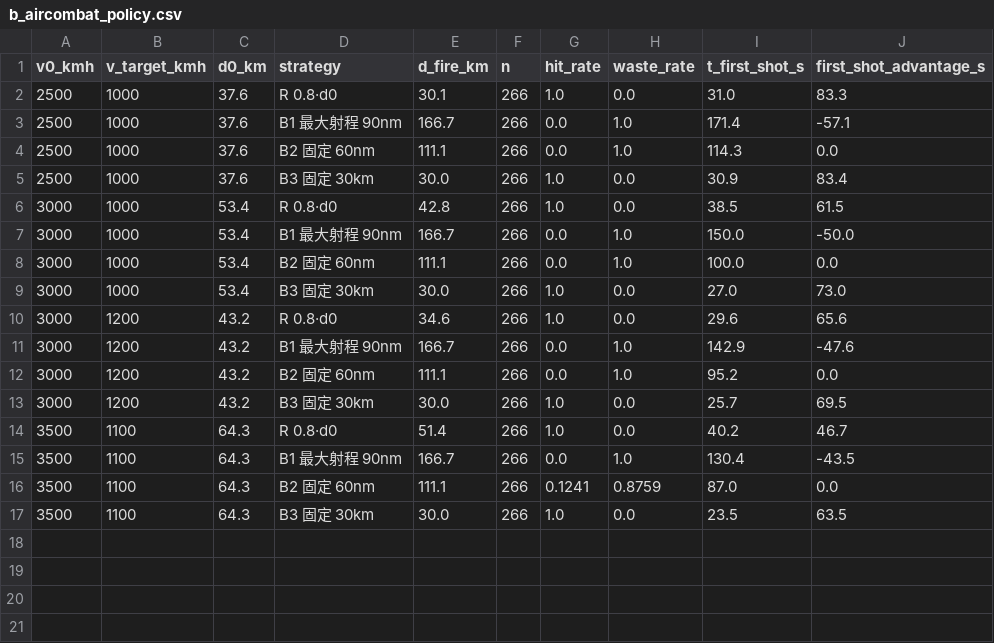
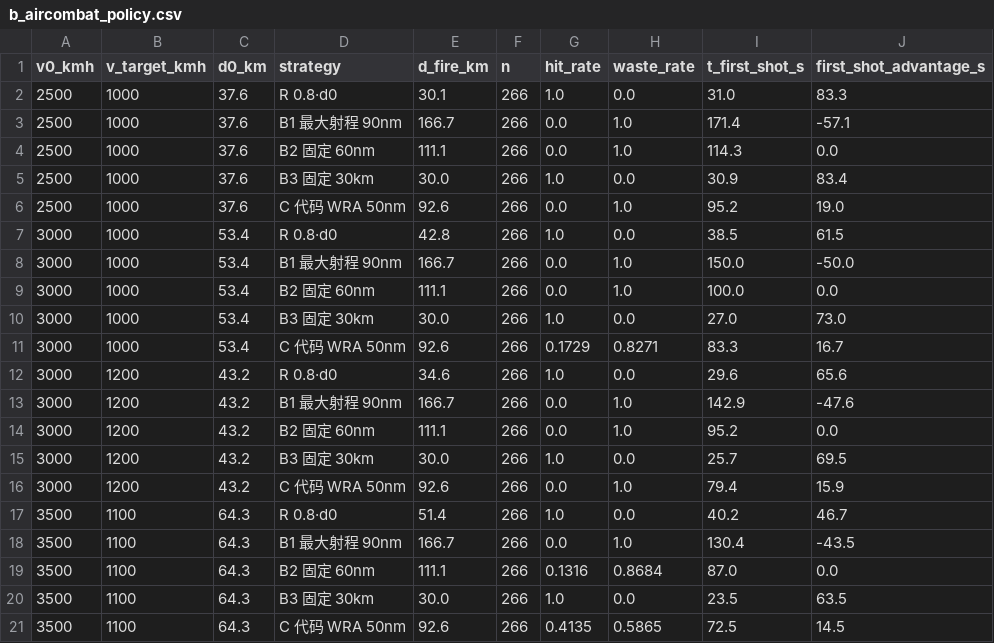
Before and after one commit to Hifive55555/lingyi, a CSV file: paper/shared/data/b_aircombat_policy.csv, drawn as a sheet.

```diff
--- a/paper/shared/data/b_aircombat_policy.csv
+++ b/paper/shared/data/b_aircombat_policy.csv
@@ -5,2 +5,3 @@
 2500,1000,37.6,B3 固定 30km,30.0,266,1.0,0.0,30.9,83.4
+2500,1000,37.6,C 代码 WRA 50nm,92.6,266,0.0,1.0,95.2,19.0
 3000,1000,53.4,R 0.8·d0,42.8,266,1.0,0.0,38.5,61.5
@@ -9,2 +10,3 @@
 3000,1000,53.4,B3 固定 30km,30.0,266,1.0,0.0,27.0,73.0
+3000,1000,53.4,C 代码 WRA 50nm,92.6,266,0.1729,0.8271,83.3,16.7
 3000,1200,43.2,R 0.8·d0,34.6,266,1.0,0.0,29.6,65.6
@@ -13,5 +15,7 @@
 3000,1200,43.2,B3 固定 30km,30.0,266,1.0,0.0,25.7,69.5
+3000,1200,43.2,C 代码 WRA 50nm,92.6,266,0.0,1.0,79.4,15.9
 3500,1100,64.3,R 0.8·d0,51.4,266,1.0,0.0,40.2,46.7
 3500,1100,64.3,B1 最大射程 90nm,166.7,266,0.0,1.0,130.4,-43.5
-3500,1100,64.3,B2 固定 60nm,111.1,266,0.1241,0.8759,87.0,0.0
+3500,1100,64.3,B2 固定 60nm,111.1,266,0.1316,0.8684,87.0,0.0
 3500,1100,64.3,B3 固定 30km,30.0,266,1.0,0.0,23.5,63.5
+3500,1100,64.3,C 代码 WRA 50nm,92.6,266,0.4135,0.5865,72.5,14.5
```
Also changed, not shown: paper/shared/data/a_evade_pareto.csv, paper/shared/data/a_evade_policy.csv, 4 other files.
